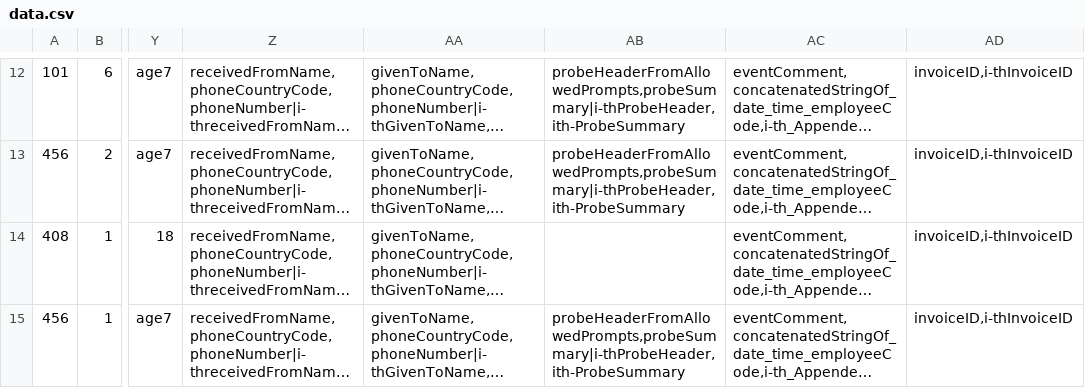
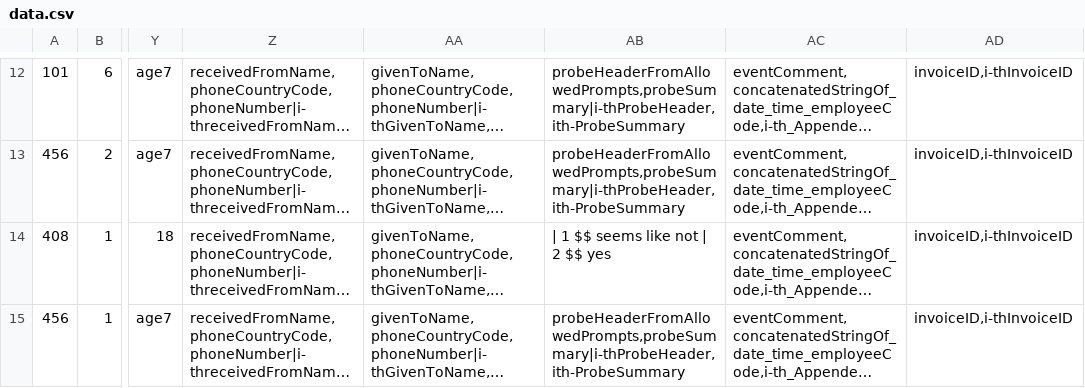
Before and after one commit to thetusharpandey/edupingping, a CSV file: data.csv, drawn as a sheet; only a part is shown, gaps mark what is left out; long unchanged cells end in …; the diff names each change by its address in the sheet, - before the commit and + after, or states it on an @@ line.

```diff
--- a/data.csv
+++ b/data.csv
-AB14: (empty)
+AB14: | 1 $$ seems like not | 2 $$ yes
```
Also changed, not shown: 5 other files.
